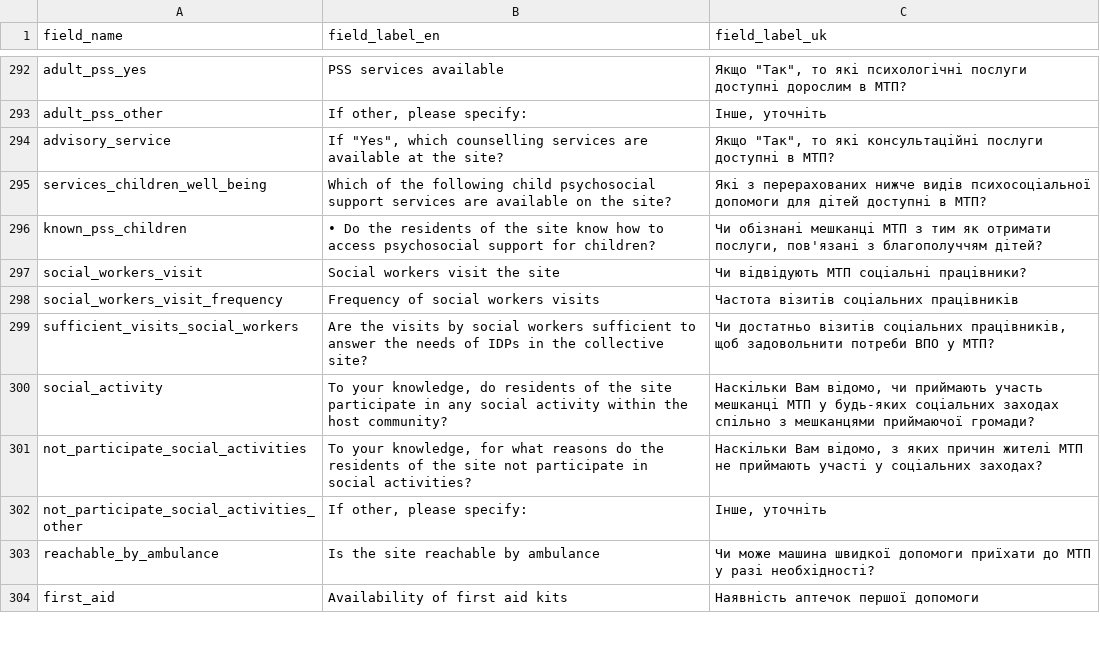
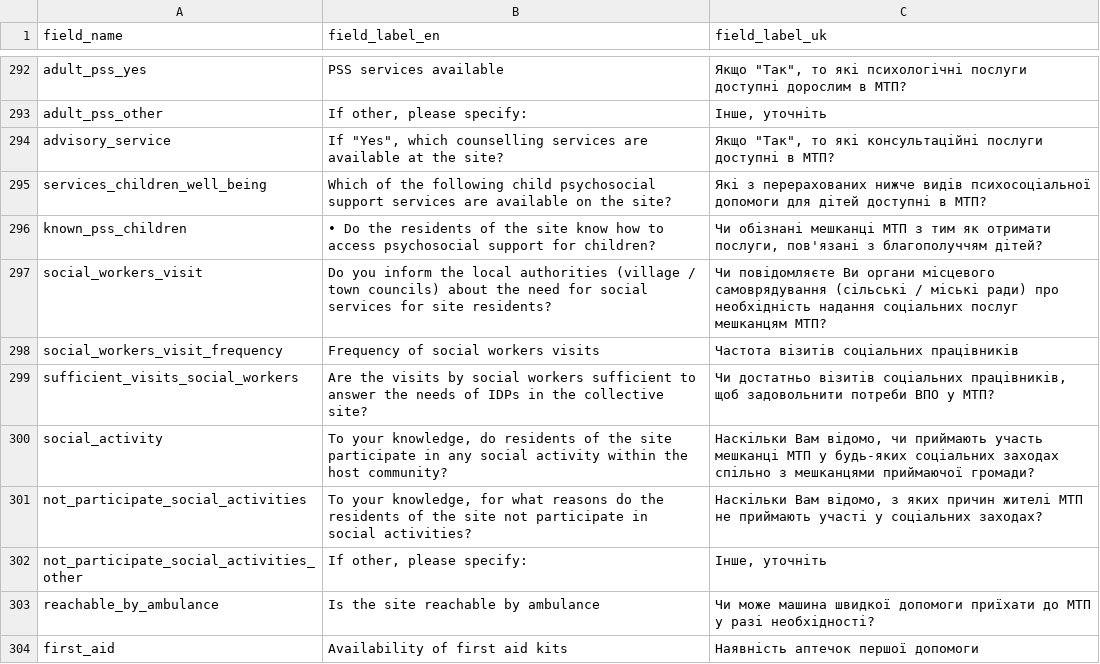
Before and after one commit to GDS-ODSSS/opsmaps, a CSV file: ukraine_test/FDF_R13/field_labels.csv, drawn as a sheet; only a part is shown, gaps mark what is left out.

Commit message:
Ukraine Test: Update labels of field 'social_workers_visit' in rounds 13 and 14

```diff
--- a/ukraine_test/FDF_R13/field_labels.csv
+++ b/ukraine_test/FDF_R13/field_labels.csv
@@ -296,3 +296,3 @@ services_children_well_being;Which of the following child psychosocial support s
 known_pss_children;•	Do the residents of the site know how to access psychosocial support for children?;Чи обізнані мешканці МТП з тим як отримати послуги, пов'язані з благополуччям дітей?
-social_workers_visit;Social workers visit the site;Чи відвідують МТП соціальні працівники?
+social_workers_visit;Do you inform the local authorities (village / town councils) about the need for social services for site residents?;Чи повідомляєте Ви органи місцевого cамоврядування (сільські / міські ради) про необхідність надання соціальних послуг мешканцям МТП?
 social_workers_visit_frequency;Frequency of social workers visits ;Частота візитів соціальних працівників
```
Also changed, not shown: ukraine_test/FDF_R14/field_labels.csv.
